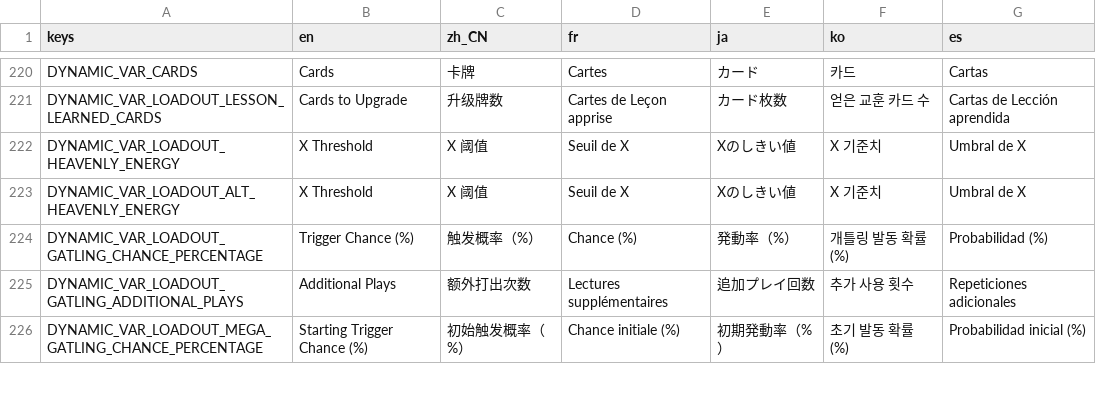
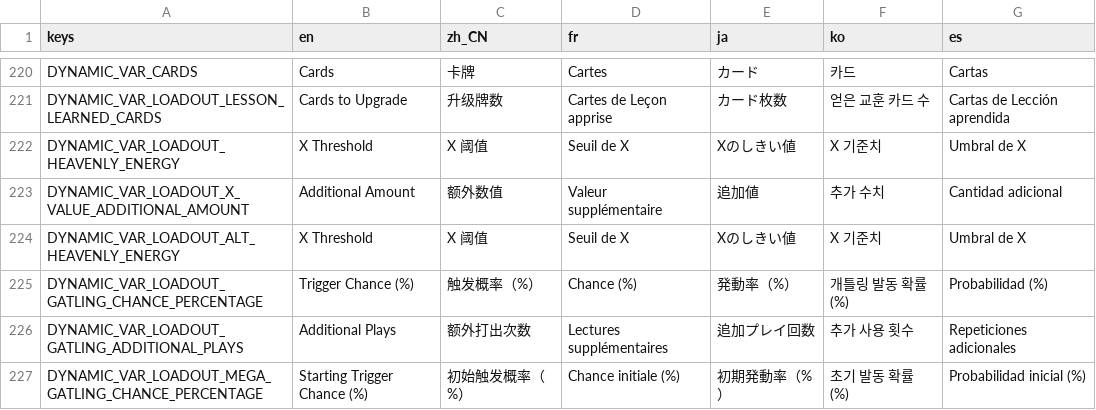
Before and after one commit to qw2341/Loadout-Mod-2, a CSV file: Loadout/localization/uitext.csv, drawn as a sheet; only a part is shown, gaps mark what is left out; the diff names each change by its address in the sheet, - before the commit and + after, or states it on an @@ line.

Commit message:
Added an extra value for X value keyword

```diff
--- a/Loadout/localization/uitext.csv
+++ b/Loadout/localization/uitext.csv
+row 223: DYNAMIC_VAR_LOADOUT_X_VALUE_ADDITIONAL_AMOUNT | Additional Amount | 额外数值 | Valeur supplémentaire | 追加値 | 추가 수치 | Cantidad adicional
```
Also changed, not shown: 7 other files.
